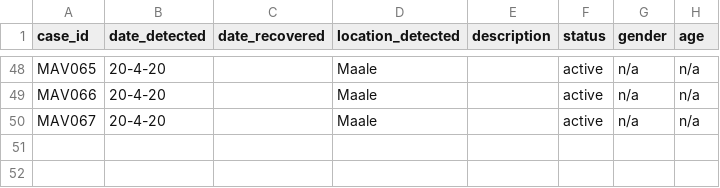
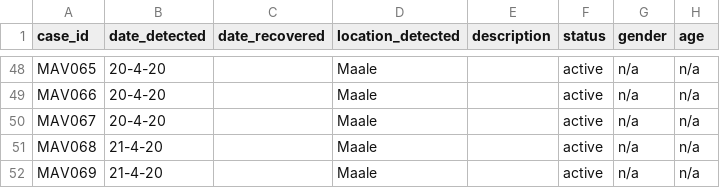
Before and after one commit to opendatamv/mv-covid19, a CSV file: nodes.csv, drawn as a sheet; only a part is shown, gaps mark what is left out; the diff names each change by its address in the sheet, - before the commit and + after, or states it on an @@ line.

Commit message:
add 68,69

```diff
--- a/nodes.csv
+++ b/nodes.csv
+row 51: MAV068 | 21-4-20 |  | Maale |  | active | n/a | n/a
+row 52: MAV069 | 21-4-20 |  | Maale |  | active | n/a | n/a
```
